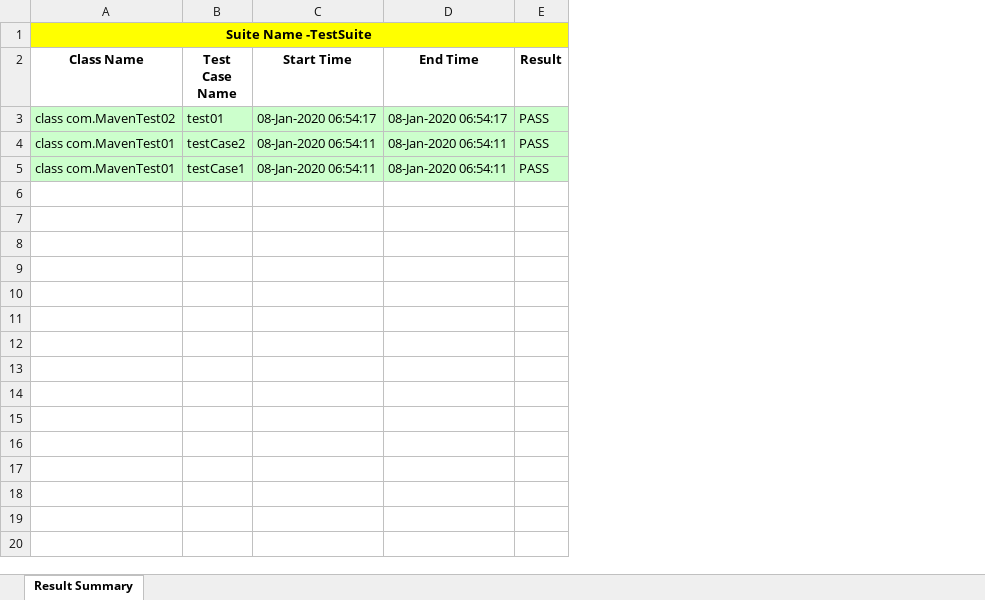
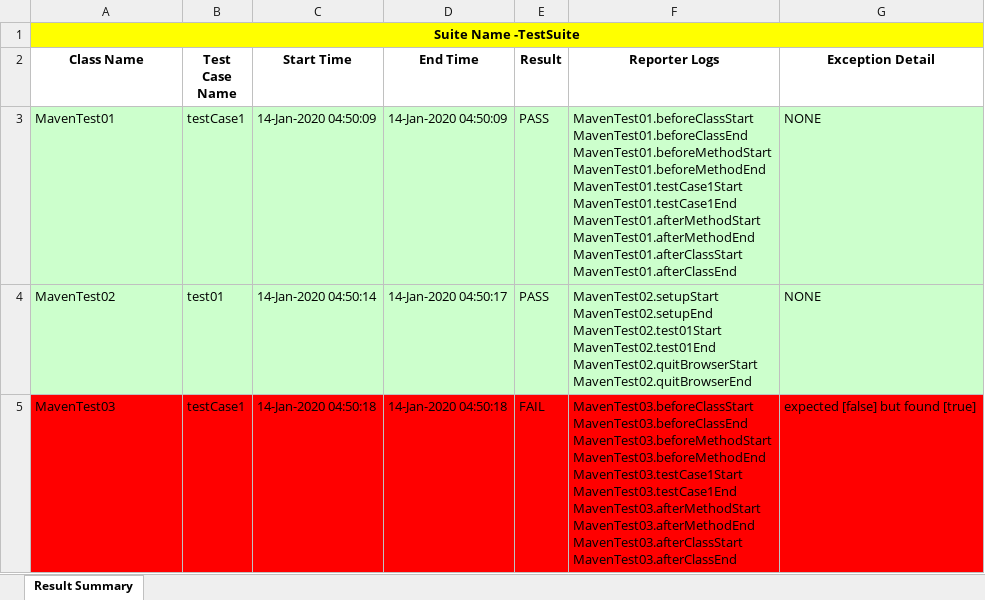
Before and after one commit to nilanjanpal/SeleniumWebTesting, an Excel workbook: target/surefire-reports/result-summary.xlsx, sheet Result Summary, drawn as a sheet; values as stored, in another font and other column widths than the file's, no borders; removed rows and columns are numbered as before the commit, all else as after; ↵ is a line break in a cell; the diff names each change by its address in the sheet, - before the commit and + after, or states it on an @@ line.

Commit message:
Logger added and steps of the logs added to html and excel reports

```diff
--- a/target/surefire-reports/result-summary.xlsx (sheet Result Summary)
+++ b/target/surefire-reports/result-summary.xlsx (sheet Result Summary)
+column F (Reporter Logs), rows 4-5: MavenTest02.setupStart ↵ MavenTest02.setupEnd ↵ MavenTest02.test01Start ↵ MavenTest02.test01End ↵ MavenTest02.quitBrowserStart ↵ MavenTest02.quitBrowserEnd | MavenTest03.beforeClassStart ↵ MavenTest03.beforeClassEnd ↵ MavenTest03.beforeMethodStart ↵ MavenTest03.beforeMethodEnd ↵ MavenTest03.testCase1Start ↵ MavenTest03.testCase1End ↵ MavenTest03.afterMethodStart ↵ MavenTest03.afterMethodEnd ↵ MavenTest03.afterClassStart ↵ MavenTest03.afterClassEnd
+column G (Exception Detail), rows 4-5: NONE | expected [false] but found [true]
+row 3: MavenTest01 | testCase1 | 14-Jan-2020 04:50:09 | 14-Jan-2020 04:50:09 | PASS | MavenTest01.beforeClassStart ↵ MavenTest01.beforeClassEnd ↵ MavenTest01.beforeMethodStart ↵ MavenTest01.beforeMethodEnd ↵ MavenTest01.testCase1Start ↵ MavenTest01.testCase1End ↵ MavenTest01.afterMethodStart ↵ MavenTest01.afterMethodEnd ↵ MavenTest01.afterClassStart ↵ MavenTest01.afterClassEnd | NONE
-A4 (Class Name): class com.MavenTest02
+A4 (Class Name): MavenTest02
-C4 (Start Time): 08-Jan-2020 06:54:17
+C4 (Start Time): 14-Jan-2020 04:50:14
-D4 (End Time): 08-Jan-2020 06:54:17
+D4 (End Time): 14-Jan-2020 04:50:17
-row 4: class com.MavenTest01 | testCase2 | 08-Jan-2020 06:54:11 | 08-Jan-2020 06:54:11 | PASS
-A5 (Class Name): class com.MavenTest01
+A5 (Class Name): MavenTest03
-A5:E5 fill: #CCFFCC
+A5:E5 fill: #FF0000
-C5 (Start Time): 08-Jan-2020 06:54:11
+C5 (Start Time): 14-Jan-2020 04:50:18
-D5 (End Time): 08-Jan-2020 06:54:11
+D5 (End Time): 14-Jan-2020 04:50:18
-E5 (Result): PASS
+E5 (Result): FAIL
```
Also changed, not shown: 57 other files.
